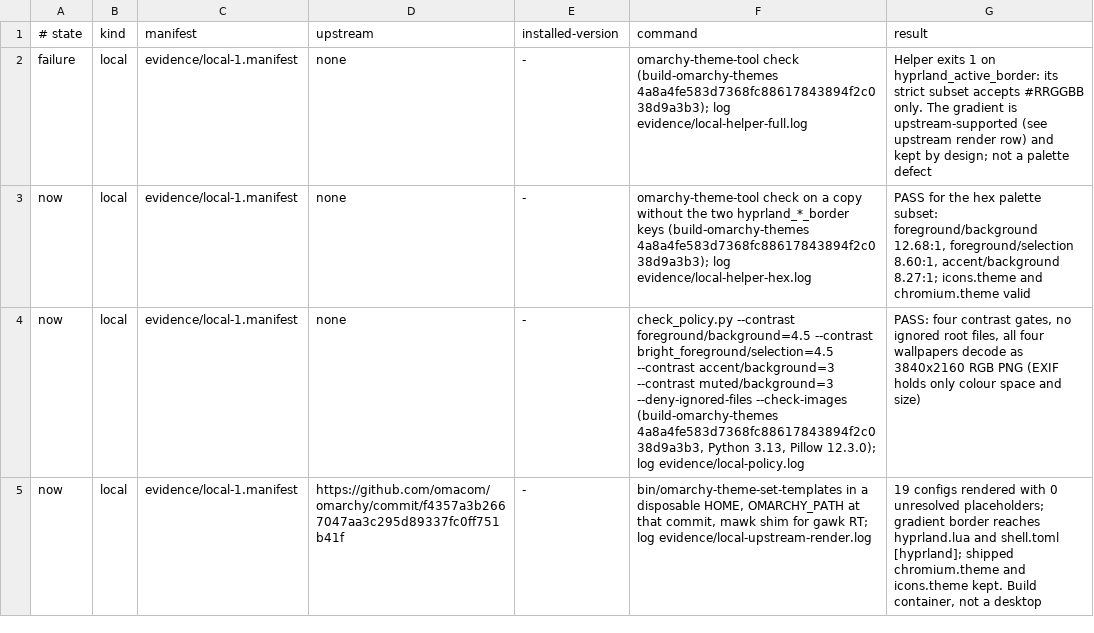
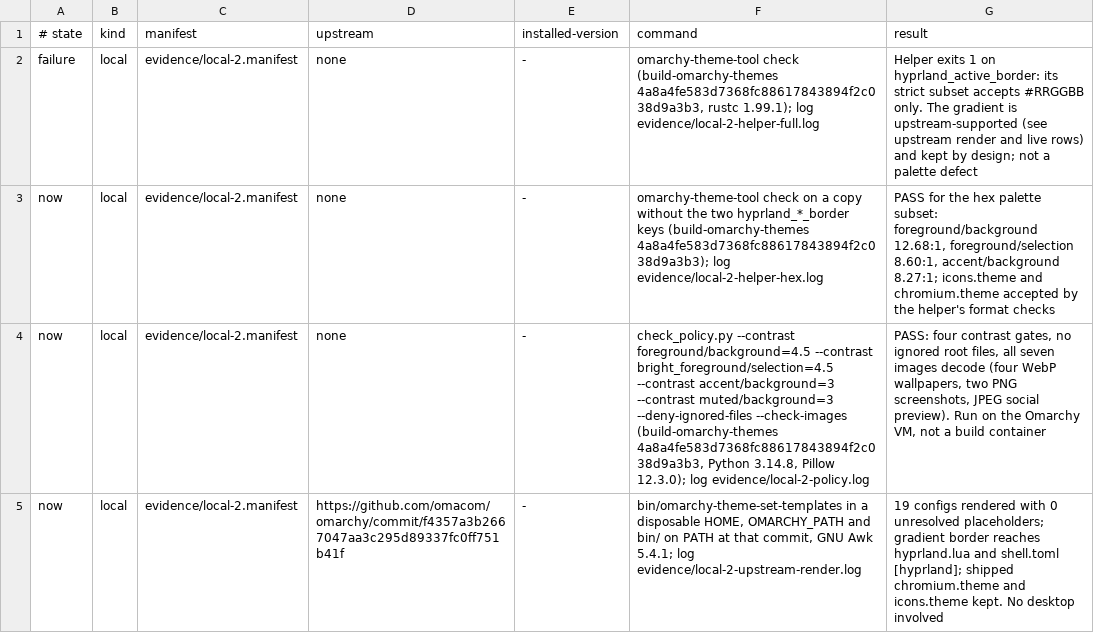
Before and after one commit to simoz/omarchy-sbc-theme, a TSV file: evidence/checks.tsv, drawn as a sheet; only a part is shown; the diff covers the shown part only.

Commit message:
Regenerate evidence with Build Omarchy Themes
New implementation and delivery manifests, local helper, policy and upstream
render logs, and a live check that installs the theme from this repository,
cycles the wallpaper, rolls back and removes it. The README records the tested
Omarchy version and the limits of these checks.

```diff
--- a/evidence/checks.tsv
+++ b/evidence/checks.tsv
@@ -1,5 +1,5 @@
 # state	kind	manifest	upstream	installed-version	command	result
-failure	local	evidence/local-1.manifest	none	-	omarchy-theme-tool check (build-omarchy-themes 4a8a4fe583d7368fc88617843894f2c038d9a3b3); log evidence/local-helper-full.log	Helper exits 1 on hyprland_active_border: its strict subset accepts #RRGGBB only. The gradient is upstream-supported (see upstream render row) and kept by design; not a palette defect
-now	local	evidence/local-1.manifest	none	-	omarchy-theme-tool check on a copy without the two hyprland_*_border keys (build-omarchy-themes 4a8a4fe583d7368fc88617843894f2c038d9a3b3); log evidence/local-helper-hex.log	PASS for the hex palette subset: foreground/background 12.68:1, foreground/selection 8.60:1, accent/background 8.27:1; icons.theme and chromium.theme valid
-now	local	evidence/local-1.manifest	none	-	check_policy.py --contrast foreground/background=4.5 --contrast bright_foreground/selection=4.5 --contrast accent/background=3 --contrast muted/background=3 --deny-ignored-files --check-images (build-omarchy-themes 4a8a4fe583d7368fc88617843894f2c038d9a3b3, Python 3.13, Pillow 12.3.0); log evidence/local-policy.log	PASS: four contrast gates, no ignored root files, all four wallpapers decode as 3840x2160 RGB PNG (EXIF holds only colour space and size)
-now	local	evidence/local-1.manifest	https://github.com/omacom/omarchy/commit/f4357a3b2667047aa3c295d89337fc0ff751b41f	-	bin/omarchy-theme-set-templates in a disposable HOME, OMARCHY_PATH at that commit, mawk shim for gawk RT; log evidence/local-upstream-render.log	19 configs rendered with 0 unresolved placeholders; gradient border reaches hyprland.lua and shell.toml [hyprland]; shipped chromium.theme and icons.theme kept. Build container, not a desktop
+failure	local	evidence/local-2.manifest	none	-	omarchy-theme-tool check (build-omarchy-themes 4a8a4fe583d7368fc88617843894f2c038d9a3b3, rustc 1.99.1); log evidence/local-2-helper-full.log	Helper exits 1 on hyprland_active_border: its strict subset accepts #RRGGBB only. The gradient is upstream-supported (see upstream render and live rows) and kept by design; not a palette defect
+now	local	evidence/local-2.manifest	none	-	omarchy-theme-tool check on a copy without the two hyprland_*_border keys (build-omarchy-themes 4a8a4fe583d7368fc88617843894f2c038d9a3b3); log evidence/local-2-helper-hex.log	PASS for the hex palette subset: foreground/background 12.68:1, foreground/selection 8.60:1, accent/background 8.27:1; icons.theme and chromium.theme accepted by the helper's format checks
+now	local	evidence/local-2.manifest	none	-	check_policy.py --contrast foreground/background=4.5 --contrast bright_foreground/selection=4.5 --contrast accent/background=3 --contrast muted/background=3 --deny-ignored-files --check-images (build-omarchy-themes 4a8a4fe583d7368fc88617843894f2c038d9a3b3, Python 3.14.8, Pillow 12.3.0); log evidence/local-2-policy.log	PASS: four contrast gates, no ignored root files, all seven images decode (four WebP wallpapers, two PNG screenshots, JPEG social preview). Run on the Omarchy VM, not a build container
+now	local	evidence/local-2.manifest	https://github.com/omacom/omarchy/commit/f4357a3b2667047aa3c295d89337fc0ff751b41f	-	bin/omarchy-theme-set-templates in a disposable HOME, OMARCHY_PATH and bin/ on PATH at that commit, GNU Awk 5.4.1; log evidence/local-2-upstream-render.log	19 configs rendered with 0 unresolved placeholders; gradient border reaches hyprland.lua and shell.toml [hyprland]; shipped chromium.theme and icons.theme kept. No desktop involved
```
Also changed, not shown: 1 added row, 2 removed rows and 1 edited cell elsewhere in this file, 12 other files.
